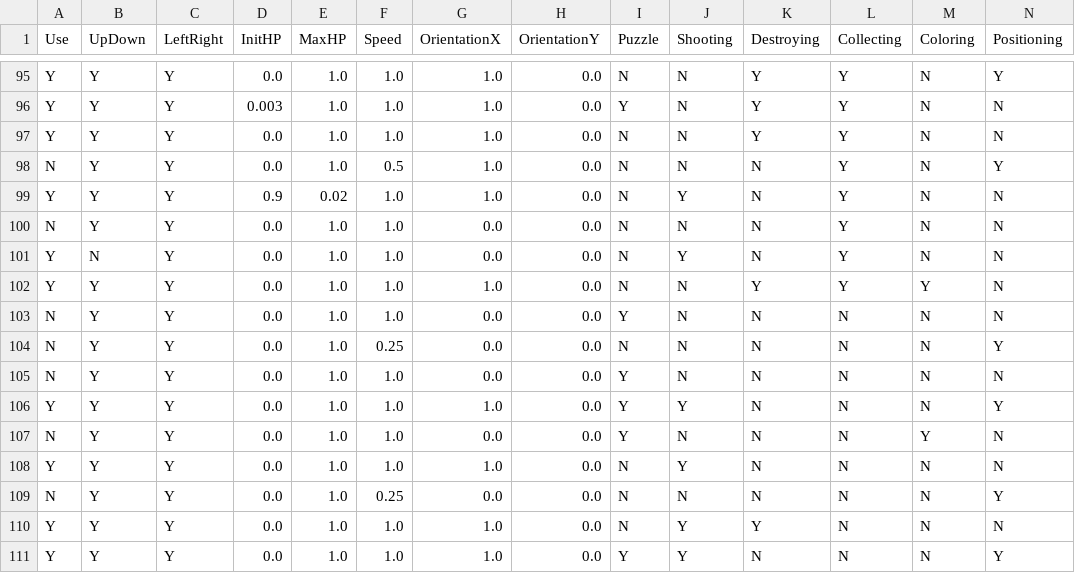
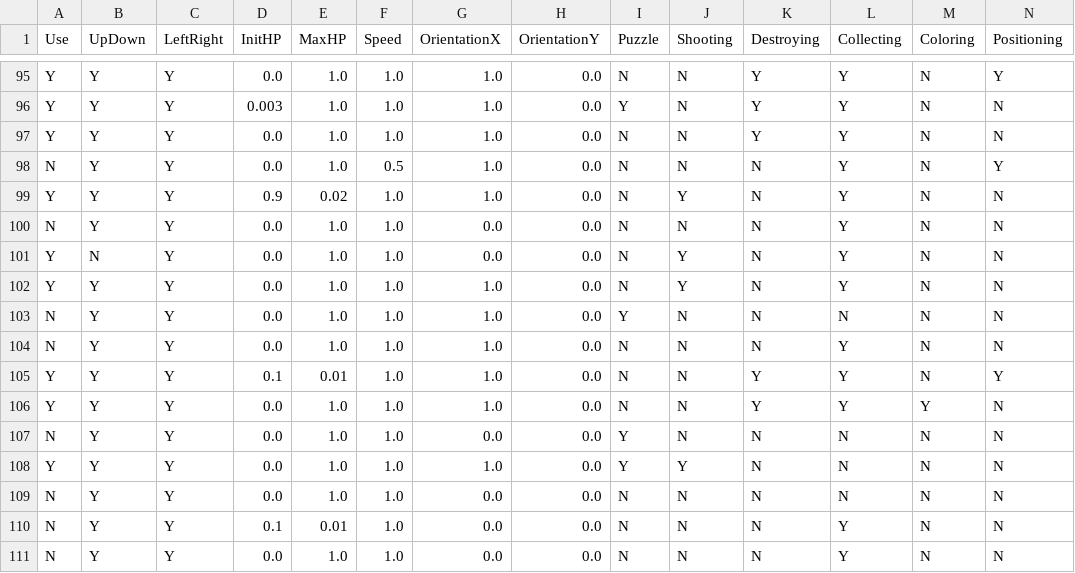
Before and after one commit to MatejVitek/GVGAI, a CSV file: datasets/rf/no_errors.csv (was datasets/rf/extra_balanced.csv), drawn as a sheet; only a part is shown, gaps mark what is left out; removed rows and columns are numbered as before the commit, all else as after; rows hold the shown columns only; the diff names each change by its address in the sheet, - before the commit and + after, or states it on an @@ line.

```diff
--- a/datasets/rf/extra_balanced.csv
+++ b/datasets/rf/no_errors.csv
+row 102: Y | Y | Y | 0.0 | 1.0 | 1.0 | 1.0 | 0.0 | N | Y | N | Y | N | N
+row 103: N | Y | Y | 0.0 | 1.0 | 1.0 | 1.0 | 0.0 | Y | N | N | N | N | N
+row 104: N | Y | Y | 0.0 | 1.0 | 1.0 | 1.0 | 0.0 | N | N | N | Y | N | N
+row 105: Y | Y | Y | 0.1 | 0.01 | 1.0 | 1.0 | 0.0 | N | N | Y | Y | N | Y
-row 104: N | Y | Y | 0.0 | 1.0 | 0.25 | 0.0 | 0.0 | N | N | N | N | N | Y
-row 105: N | Y | Y | 0.0 | 1.0 | 1.0 | 0.0 | 0.0 | Y | N | N | N | N | N
-N108 (Positioning): Y
+N108 (Positioning): N
-I109 (Puzzle): Y
+I109 (Puzzle): N
-M109 (Coloring): Y
+M109 (Coloring): N
-A110 (Use): Y
+A110 (Use): N
-D110 (InitHP): 0.0
+D110 (InitHP): 0.1
-E110 (MaxHP): 1.0
+E110 (MaxHP): 0.01
-G110 (OrientationX): 1.0
+G110 (OrientationX): 0.0
-J110 (Shooting): Y
+J110 (Shooting): N
-L110:L111 (Collecting): N
+L110:L111 (Collecting): Y
-F111 (Speed): 0.25
+F111 (Speed): 1.0
-N111 (Positioning): Y
+N111 (Positioning): N
-row 110: Y | Y | Y | 0.0 | 1.0 | 1.0 | 1.0 | 0.0 | N | Y | Y | N | N | N
-row 111: Y | Y | Y | 0.0 | 1.0 | 1.0 | 1.0 | 0.0 | Y | Y | N | N | N | Y
```
Also changed, not shown: 32 other files.
